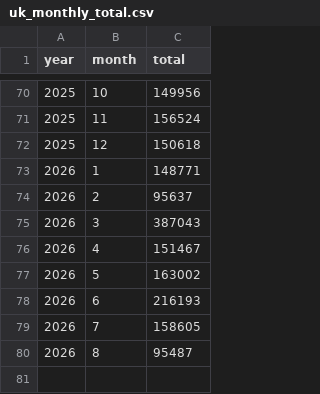
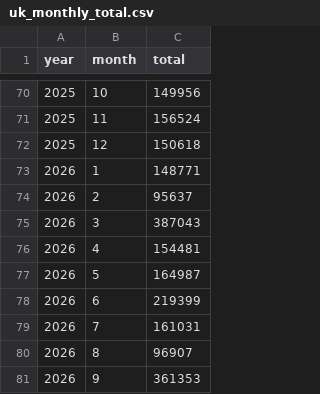
Before and after one commit to bowardzhang/VRS, a CSV file: data/UnitedKingdom/uk_monthly_total.csv, drawn as a sheet; only a part is shown, gaps mark what is left out.

```diff
--- a/data/UnitedKingdom/uk_monthly_total.csv
+++ b/data/UnitedKingdom/uk_monthly_total.csv
@@ -75,6 +75,7 @@ year,month,total
 2026,3,387043
-2026,4,151467
-2026,5,163002
-2026,6,216193
-2026,7,158605
-2026,8,95487
+2026,4,154481
+2026,5,164987
+2026,6,219399
+2026,7,161031
+2026,8,96907
+2026,9,361353
```
Also changed, not shown: data/Netherlands/rdw_body_monthly.csv, data/Netherlands/rdw_models.csv, 12 other files.
